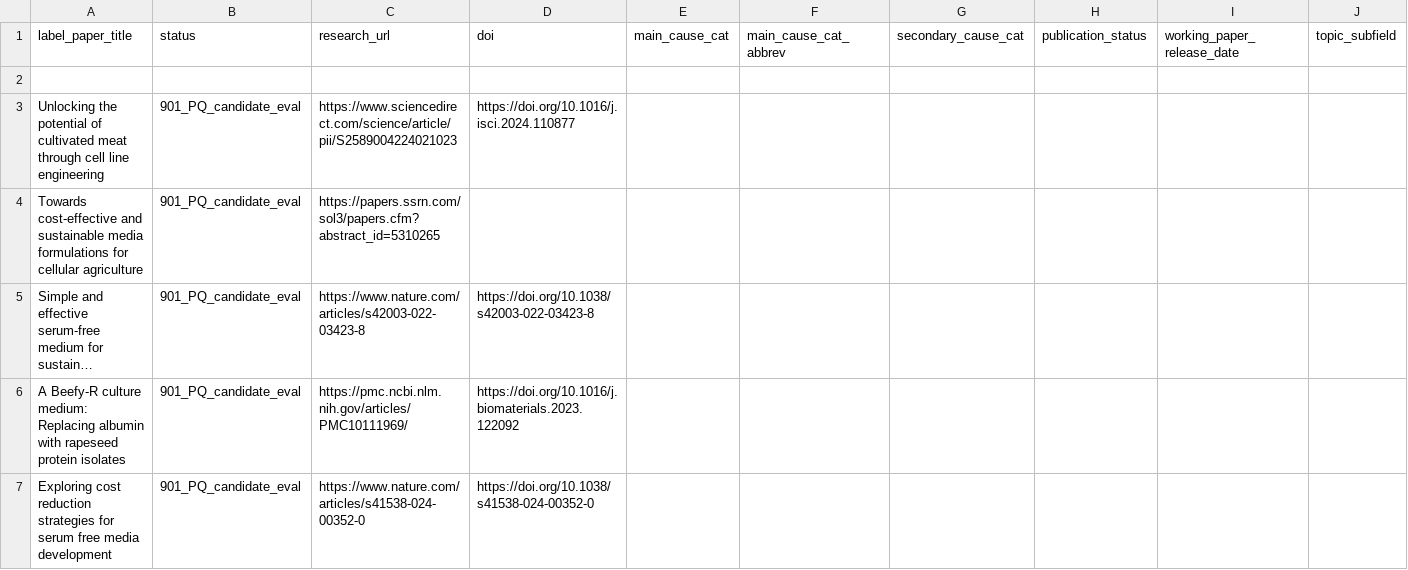
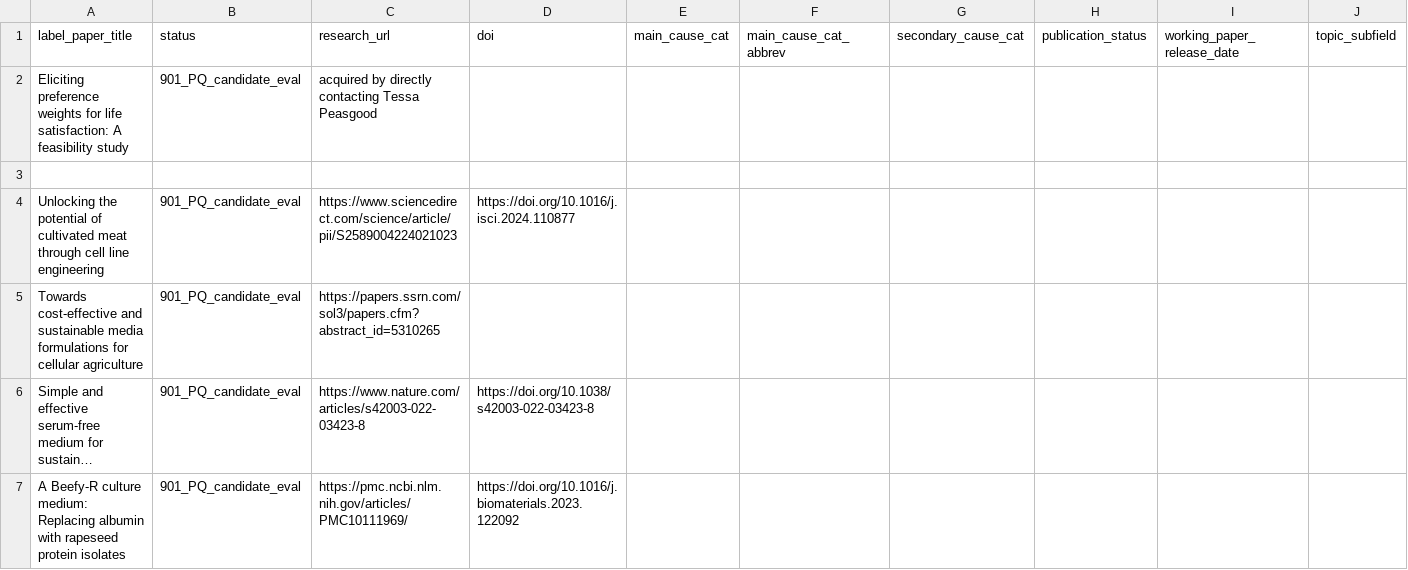
Before and after one commit to unjournal/unjournaldata, a CSV file: data/research.csv, drawn as a sheet; only a part is shown; the shorter side is filled out with more unchanged rows; long unchanged cells end in …; rows hold the shown columns only; the diff names each change by its address in the sheet, - before the commit and + after, or states it on an @@ line.

```diff
--- a/data/research.csv
+++ b/data/research.csv
+row 2: Eliciting preference weights for life satisfaction: A feasibility study | 901_PQ_candidate_eval | acquired by directly contacting Tessa Peasgood
```
